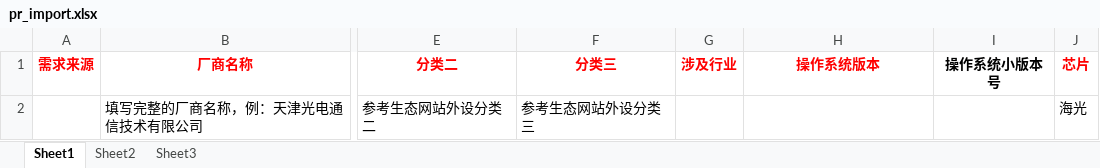
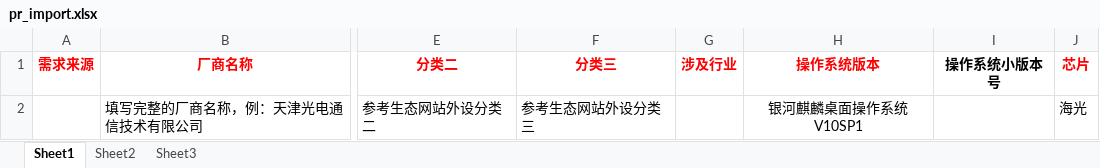
Before and after one commit to KylinPrint/KAIM, an Excel workbook: public/template/pr_import.xlsx, sheet Sheet1, drawn as a sheet; only a part is shown, gaps mark what is left out; values as stored, in another font and other column widths than the file's, no borders; the diff names each change by its address in the sheet, - before the commit and + after, or states it on an @@ line.

```diff
--- a/public/template/pr_import.xlsx (sheet Sheet1)
+++ b/public/template/pr_import.xlsx (sheet Sheet1)
-H2 (操作系统版本): (empty)
+H2 (操作系统版本): 银河麒麟桌面操作系统V10SP1
```
Also changed, not shown: public/template/o_import.xlsx, public/template/p_import.xlsx, 2 other files.
